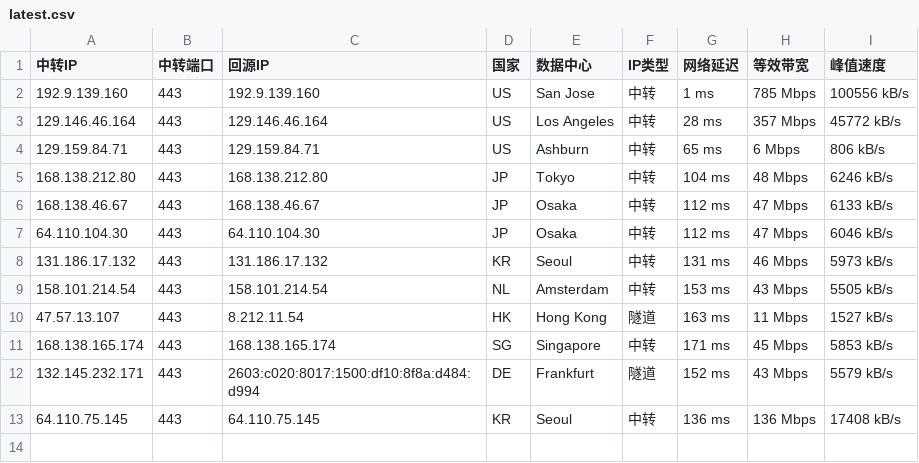
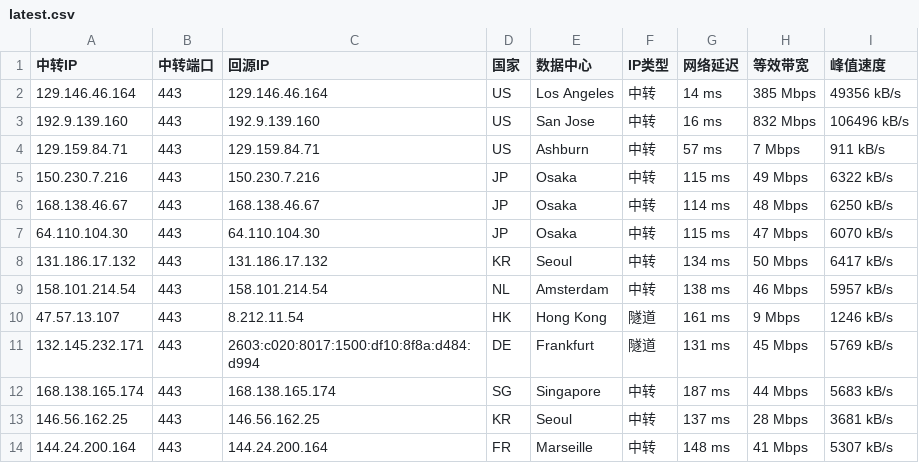
Before and after one commit to 520mmxx/CF-PROXYIP, a CSV file: latest.csv, drawn as a sheet.

```diff
--- a/latest.csv
+++ b/latest.csv
@@ -1,13 +1,14 @@
 中转IP,中转端口,回源IP,国家,数据中心,IP类型,网络延迟,等效带宽,峰值速度
-192.9.139.160,443,192.9.139.160,US,San Jose,中转,1 ms,785 Mbps,100556 kB/s
-129.146.46.164,443,129.146.46.164,US,Los Angeles,中转,28 ms,357 Mbps,45772 kB/s
-129.159.84.71,443,129.159.84.71,US,Ashburn,中转,65 ms,6 Mbps,806 kB/s
-168.138.212.80,443,168.138.212.80,JP,Tokyo,中转,104 ms,48 Mbps,6246 kB/s
-168.138.46.67,443,168.138.46.67,JP,Osaka,中转,112 ms,47 Mbps,6133 kB/s
-64.110.104.30,443,64.110.104.30,JP,Osaka,中转,112 ms,47 Mbps,6046 kB/s
-131.186.17.132,443,131.186.17.132,KR,Seoul,中转,131 ms,46 Mbps,5973 kB/s
-158.101.214.54,443,158.101.214.54,NL,Amsterdam,中转,153 ms,43 Mbps,5505 kB/s
-47.57.13.107,443,8.212.11.54,HK,Hong Kong,隧道,163 ms,11 Mbps,1527 kB/s
-168.138.165.174,443,168.138.165.174,SG,Singapore,中转,171 ms,45 Mbps,5853 kB/s
-132.145.232.171,443,2603:c020:8017:1500:df10:8f8a:d484:d994,DE,Frankfurt,隧道,152 ms,43 Mbps,5579 kB/s
-64.110.75.145,443,64.110.75.145,KR,Seoul,中转,136 ms,136 Mbps,17408 kB/s
+129.146.46.164,443,129.146.46.164,US,Los Angeles,中转,14 ms,385 Mbps,49356 kB/s
+192.9.139.160,443,192.9.139.160,US,San Jose,中转,16 ms,832 Mbps,106496 kB/s
+129.159.84.71,443,129.159.84.71,US,Ashburn,中转,57 ms,7 Mbps,911 kB/s
+150.230.7.216,443,150.230.7.216,JP,Osaka,中转,115 ms,49 Mbps,6322 kB/s
+168.138.46.67,443,168.138.46.67,JP,Osaka,中转,114 ms,48 Mbps,6250 kB/s
+64.110.104.30,443,64.110.104.30,JP,Osaka,中转,115 ms,47 Mbps,6070 kB/s
+131.186.17.132,443,131.186.17.132,KR,Seoul,中转,134 ms,50 Mbps,6417 kB/s
+158.101.214.54,443,158.101.214.54,NL,Amsterdam,中转,138 ms,46 Mbps,5957 kB/s
+47.57.13.107,443,8.212.11.54,HK,Hong Kong,隧道,161 ms,9 Mbps,1246 kB/s
+132.145.232.171,443,2603:c020:8017:1500:df10:8f8a:d484:d994,DE,Frankfurt,隧道,131 ms,45 Mbps,5769 kB/s
+168.138.165.174,443,168.138.165.174,SG,Singapore,中转,187 ms,44 Mbps,5683 kB/s
+146.56.162.25,443,146.56.162.25,KR,Seoul,中转,137 ms,28 Mbps,3681 kB/s
+144.24.200.164,443,144.24.200.164,FR,Marseille,中转,148 ms,41 Mbps,5307 kB/s
```
